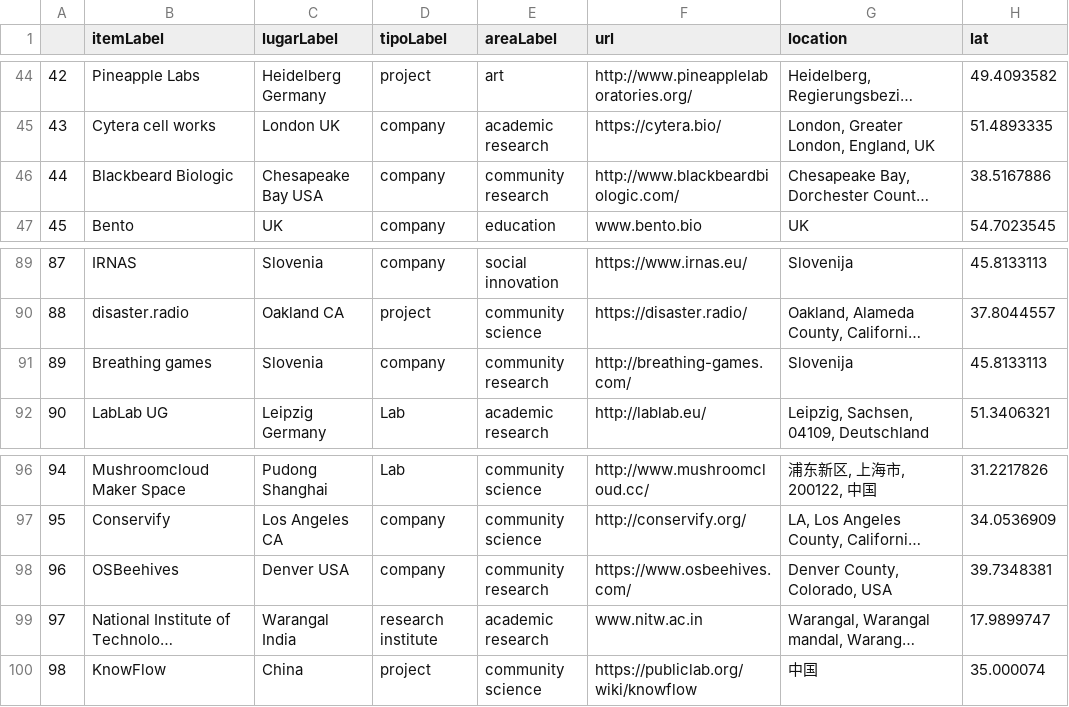
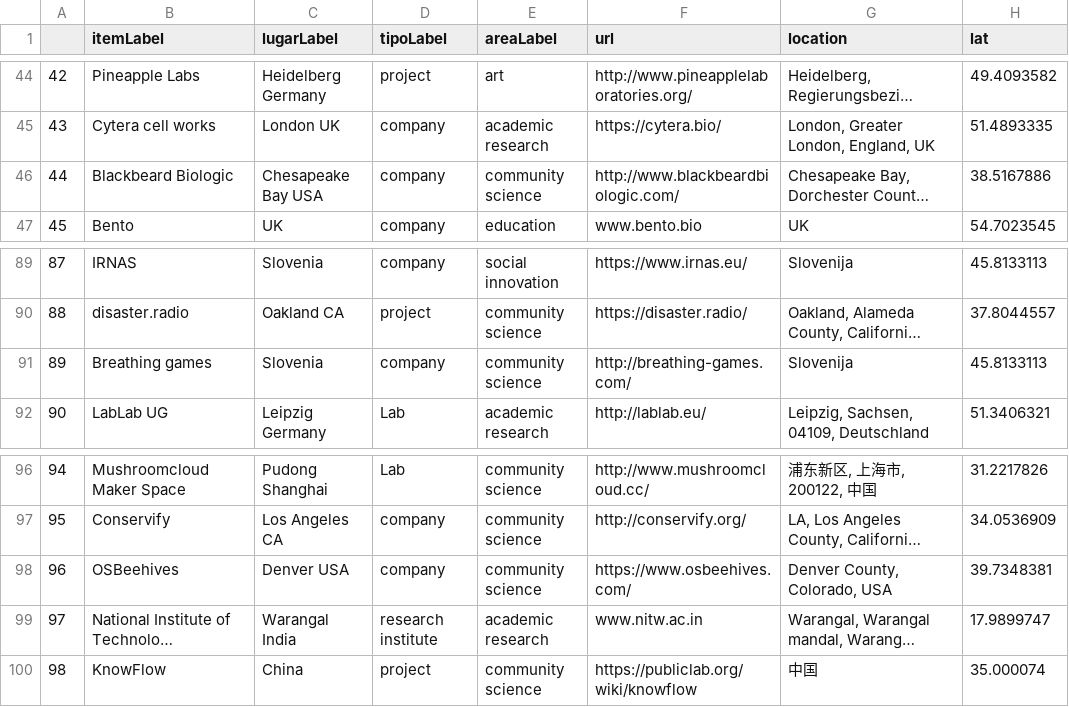
Before and after one commit to thessaly/GOSHMap, a CSV file: goshdata.csv, drawn as a sheet; only a part is shown, gaps mark what is left out; long unchanged cells end in …; the diff names each change by its address in the sheet, - before the commit and + after, or states it on an @@ line.

Commit message:
Update goshdata.csv

```diff
--- a/goshdata.csv
+++ b/goshdata.csv
-E46 (areaLabel): community research
+E46 (areaLabel): community science
-E91 (areaLabel): community research
+E91 (areaLabel): community science
-E98 (areaLabel): community research
+E98 (areaLabel): community science
```
